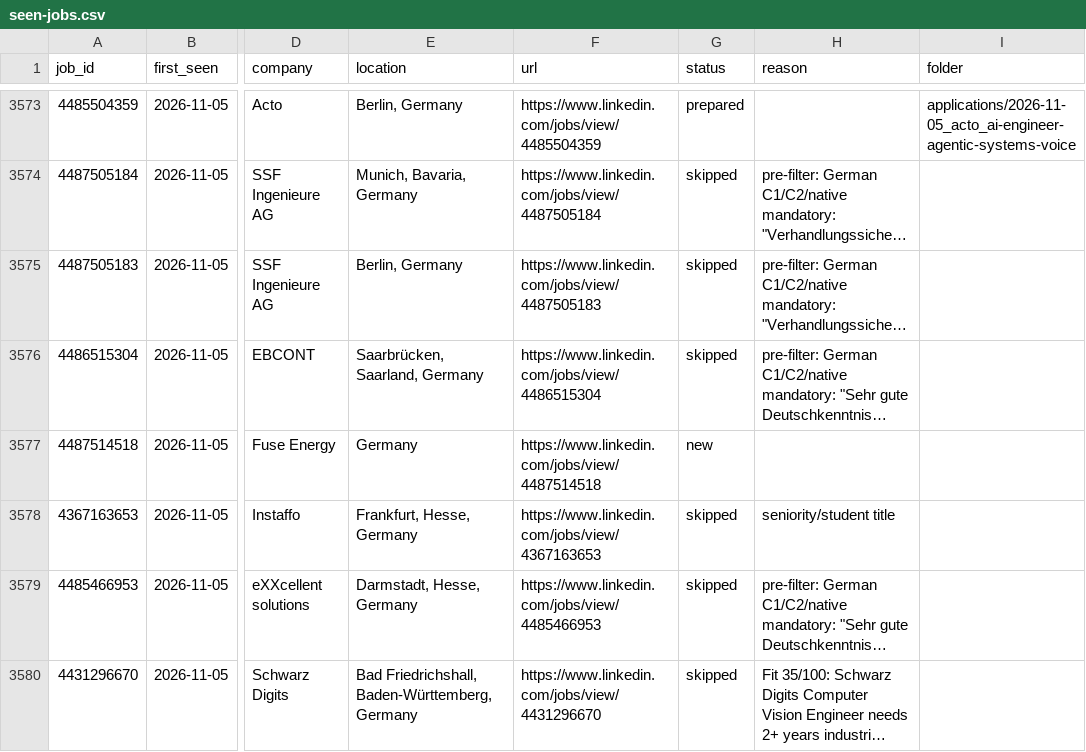
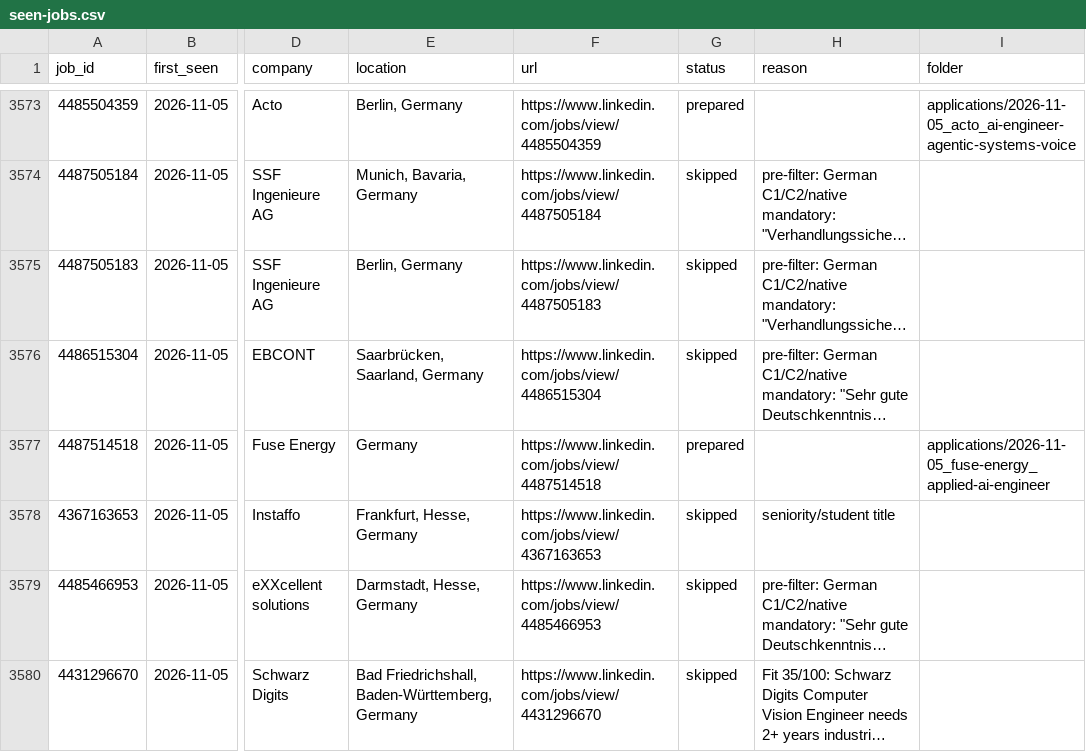
Before and after one commit to bhairapuchanduprasad/job-applications-app, a CSV file: data/scout/seen-jobs.csv, drawn as a sheet; only a part is shown, gaps mark what is left out; long unchanged cells end in …; the diff names each change by its address in the sheet, - before the commit and + after, or states it on an @@ line.

```diff
--- a/data/scout/seen-jobs.csv
+++ b/data/scout/seen-jobs.csv
-G3577 (status): new
+G3577 (status): prepared
-I3577 (folder): (empty)
+I3577 (folder): applications/2026-11-05_fuse-energy_applied-ai-engineer
```
Also changed, not shown: 11 other files.
